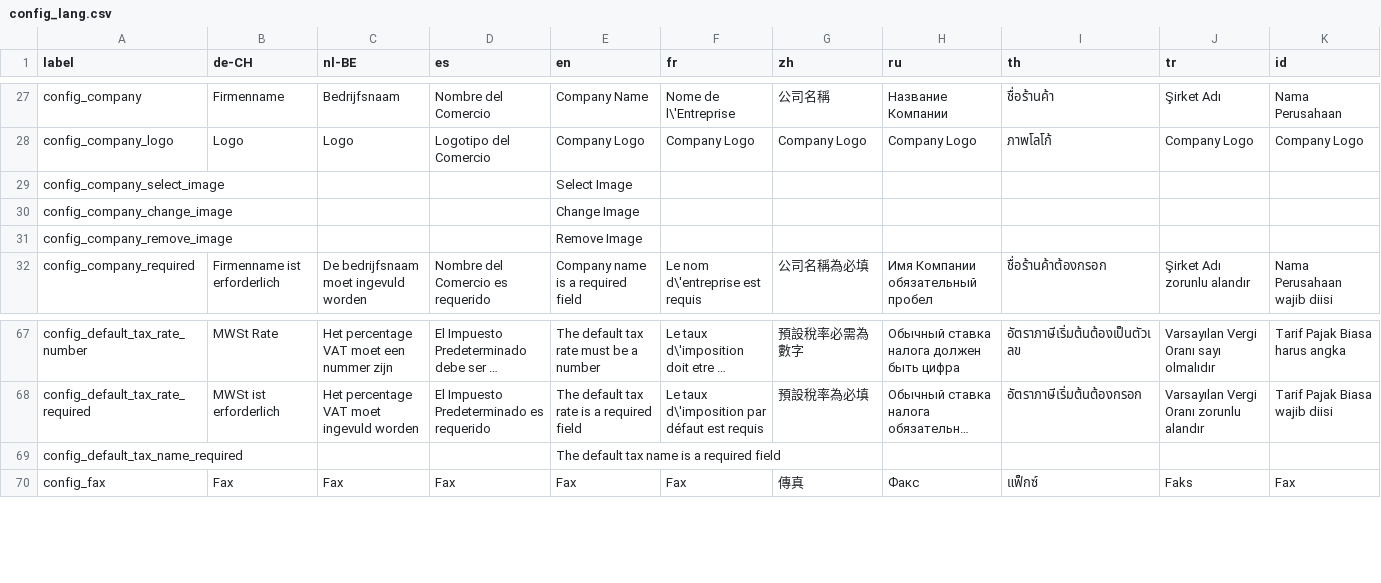
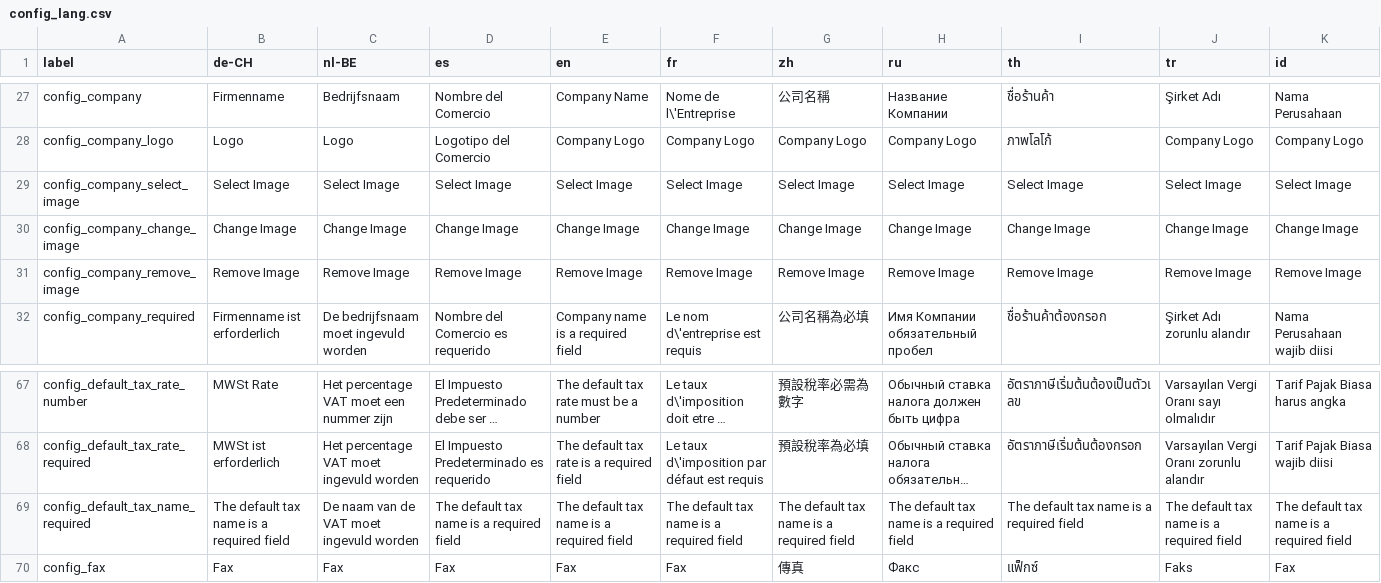
Before and after one commit to carfmccone/POS_O, a CSV file: translations/config_lang.csv, drawn as a sheet; only a part is shown, gaps mark what is left out; long unchanged cells end in …; the diff names each change by its address in the sheet, - before the commit and + after, or states it on an @@ line.

Commit message:
Add default english for other langauge labels

```diff
--- a/translations/config_lang.csv
+++ b/translations/config_lang.csv
-B29 (de-CH): (empty)
+B29 (de-CH): Select Image
-C29 (nl-BE): (empty)
+C29 (nl-BE): Select Image
-D29 (es): (empty)
+D29 (es): Select Image
-F29 (fr): (empty)
+F29 (fr): Select Image
-G29 (zh): (empty)
+G29 (zh): Select Image
-H29 (ru): (empty)
+H29 (ru): Select Image
-I29 (th): (empty)
+I29 (th): Select Image
-J29 (tr): (empty)
+J29 (tr): Select Image
-K29 (id): (empty)
+K29 (id): Select Image
-B30 (de-CH): (empty)
+B30 (de-CH): Change Image
-C30 (nl-BE): (empty)
+C30 (nl-BE): Change Image
-D30 (es): (empty)
+D30 (es): Change Image
-F30 (fr): (empty)
+F30 (fr): Change Image
-G30 (zh): (empty)
+G30 (zh): Change Image
-H30 (ru): (empty)
+H30 (ru): Change Image
-I30 (th): (empty)
+I30 (th): Change Image
-J30 (tr): (empty)
+J30 (tr): Change Image
-K30 (id): (empty)
+K30 (id): Change Image
-B31 (de-CH): (empty)
+B31 (de-CH): Remove Image
-C31 (nl-BE): (empty)
+C31 (nl-BE): Remove Image
-D31 (es): (empty)
+D31 (es): Remove Image
-F31 (fr): (empty)
+F31 (fr): Remove Image
-G31 (zh): (empty)
+G31 (zh): Remove Image
-H31 (ru): (empty)
+H31 (ru): Remove Image
-I31 (th): (empty)
+I31 (th): Remove Image
-J31 (tr): (empty)
+J31 (tr): Remove Image
-K31 (id): (empty)
+K31 (id): Remove Image
-B69 (de-CH): (empty)
+B69 (de-CH): The default tax name is a required field
-C69 (nl-BE): (empty)
+C69 (nl-BE): De naam van de VAT moet ingevuld worden
-D69 (es): (empty)
+D69 (es): The default tax name is a required field
-F69 (fr): (empty)
+F69 (fr): The default tax name is a required field
-G69 (zh): (empty)
+G69 (zh): The default tax name is a required field
-H69 (ru): (empty)
+H69 (ru): The default tax name is a required field
-I69 (th): (empty)
+I69 (th): The default tax name is a required field
-J69 (tr): (empty)
+J69 (tr): The default tax name is a required field
-K69 (id): (empty)
+K69 (id): The default tax name is a required field
```
Also changed, not shown: 9 other files.
